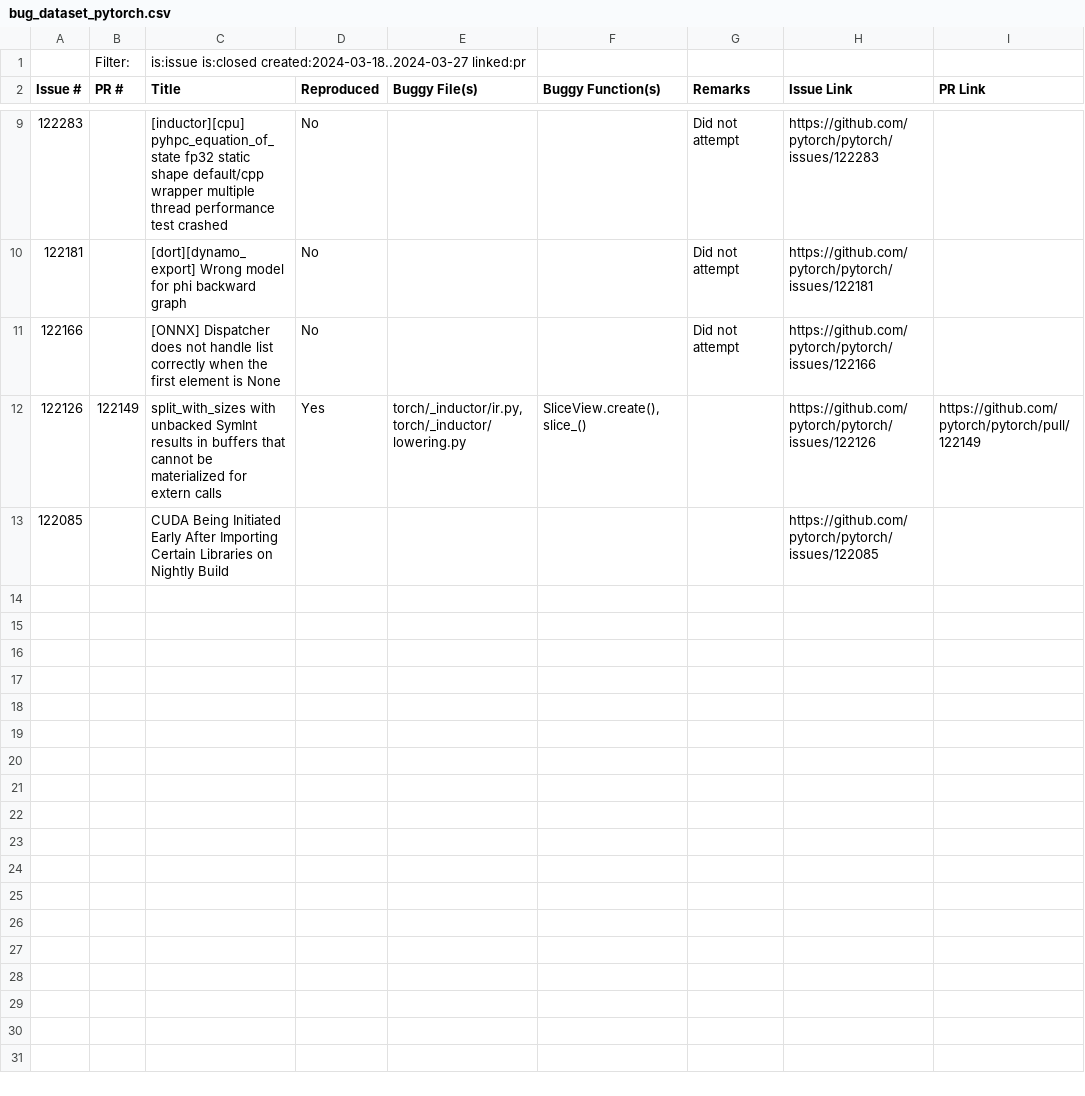
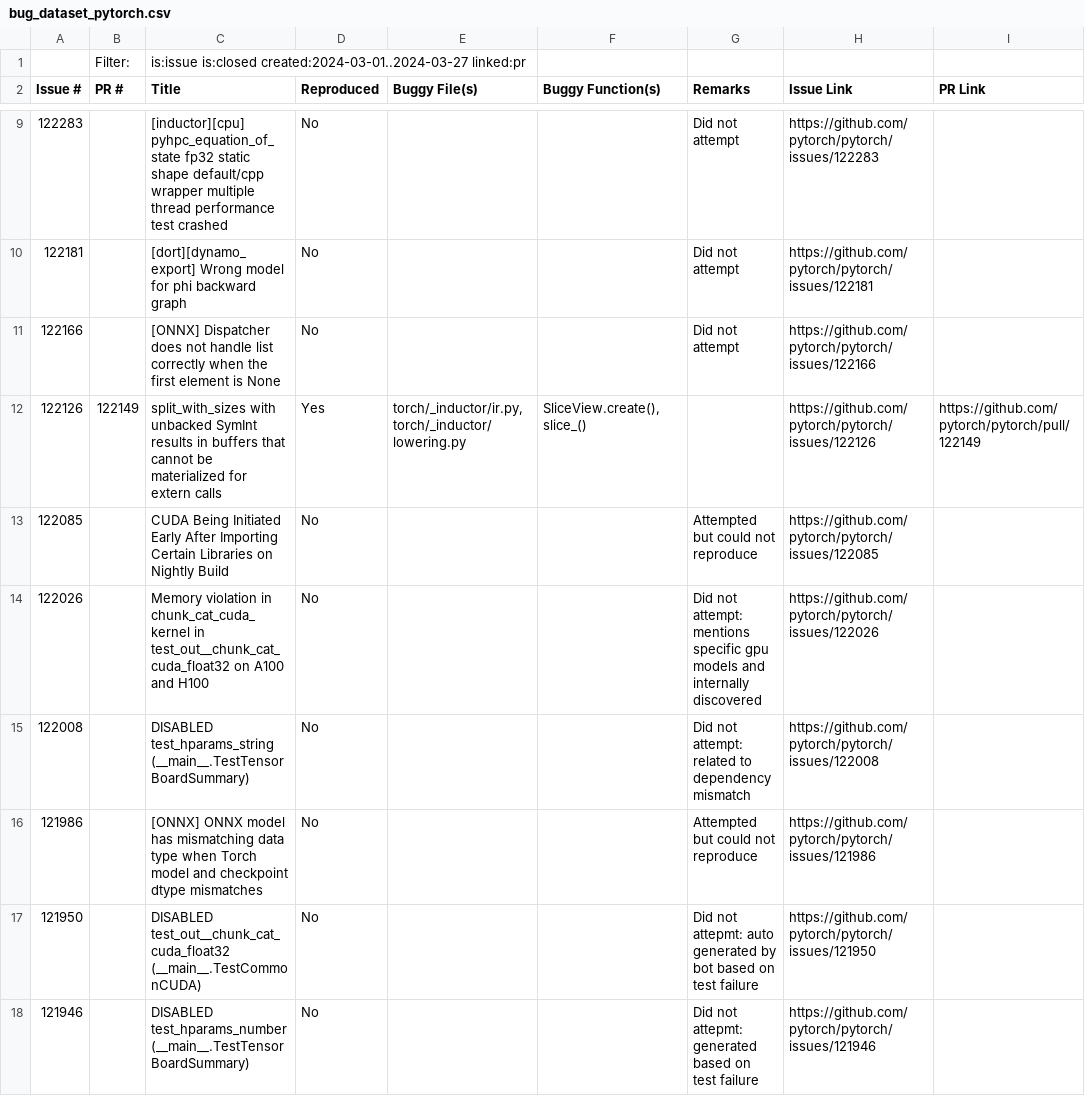
Before and after one commit to ncsu-swat/bugsindlls, a CSV file: bug_dataset_pytorch.csv, drawn as a sheet; only a part is shown, gaps mark what is left out; the diff covers the shown part only.

```diff
--- a/bug_dataset_pytorch.csv
+++ b/bug_dataset_pytorch.csv
@@ -1,2 +1,2 @@
-,Filter:,is:issue is:closed created:2024-03-18..2024-03-27 linked:pr,,,,,,
+,Filter:,is:issue is:closed created:2024-03-01..2024-03-27 linked:pr ,,,,,,
 Issue #,PR #,Title,Reproduced,Buggy File(s),Buggy Function(s),Remarks,Issue Link,PR Link
@@ -12,2 +12,7 @@ Issue #,PR #,Title,Reproduced,Buggy File(s),Buggy Function(s),Remarks,Issue Link
 122126,122149,split_with_sizes with unbacked SymInt results in buffers that cannot be materialized for extern calls,Yes,"torch/_inductor/ir.py,torch/_inductor/lowering.py","SliceView.create(),slice_()",,https://github.com/pytorch/pytorch/issues/122126,https://github.com/pytorch/pytorch/pull/122149
-122085,,CUDA Being Initiated Early After Importing Certain Libraries on Nightly Build,,,,,https://github.com/pytorch/pytorch/issues/122085,
+122085,,CUDA Being Initiated Early After Importing Certain Libraries on Nightly Build,No,,,Attempted but could not reproduce,https://github.com/pytorch/pytorch/issues/122085,
+122026,,Memory violation in chunk_cat_cuda_kernel in test_out__chunk_cat_cuda_float32 on A100 and H100,No,,,Did not attempt: mentions specific gpu models and internally discovered,https://github.com/pytorch/pytorch/issues/122026,
+122008,,DISABLED test_hparams_string (__main__.TestTensorBoardSummary),No,,,Did not attempt: related to dependency mismatch,https://github.com/pytorch/pytorch/issues/122008,
+121986,,[ONNX] ONNX model has mismatching data type when Torch model and checkpoint dtype mismatches,No,,,Attempted but could not reproduce,https://github.com/pytorch/pytorch/issues/121986,
+121950,,DISABLED test_out__chunk_cat_cuda_float32 (__main__.TestCommonCUDA),No,,,Did not attepmt: auto generated by bot based on test failure,https://github.com/pytorch/pytorch/issues/121950,
+121946,,DISABLED test_hparams_number (__main__.TestTensorBoardSummary),No,,,Did not attepmt: generated based on test failure,https://github.com/pytorch/pytorch/issues/121946,
```
Also changed, not shown: 17 added rows elsewhere in this file, bug_dataset_tensorflow.csv.
